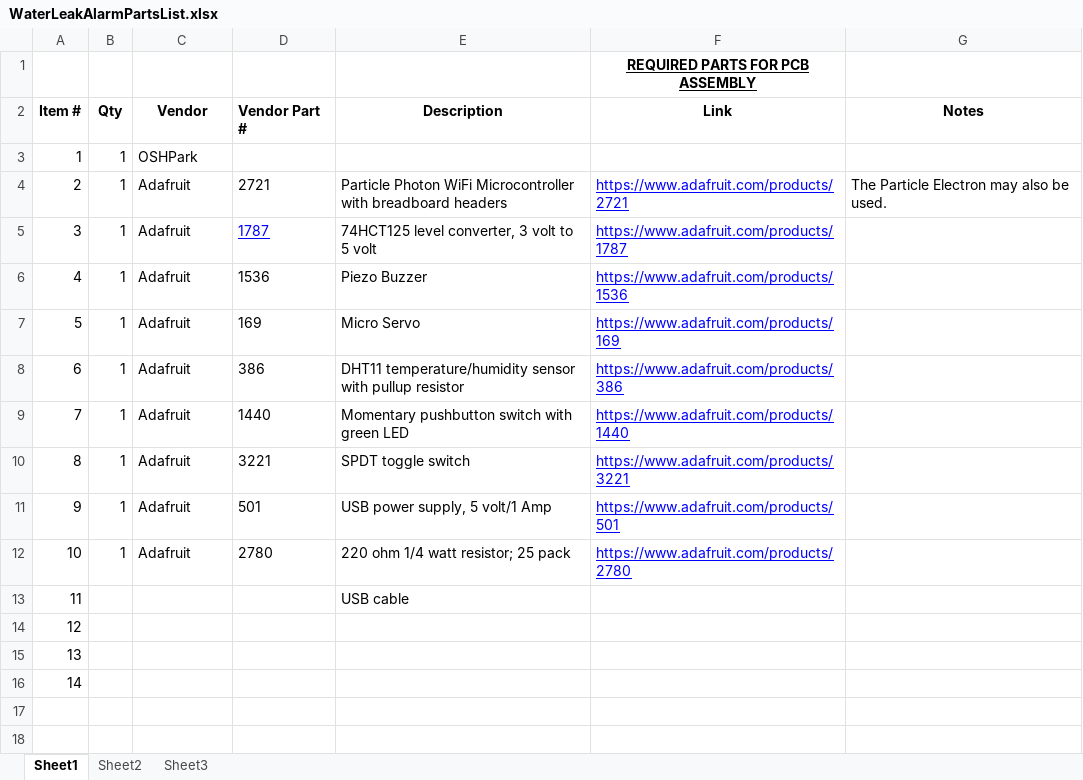
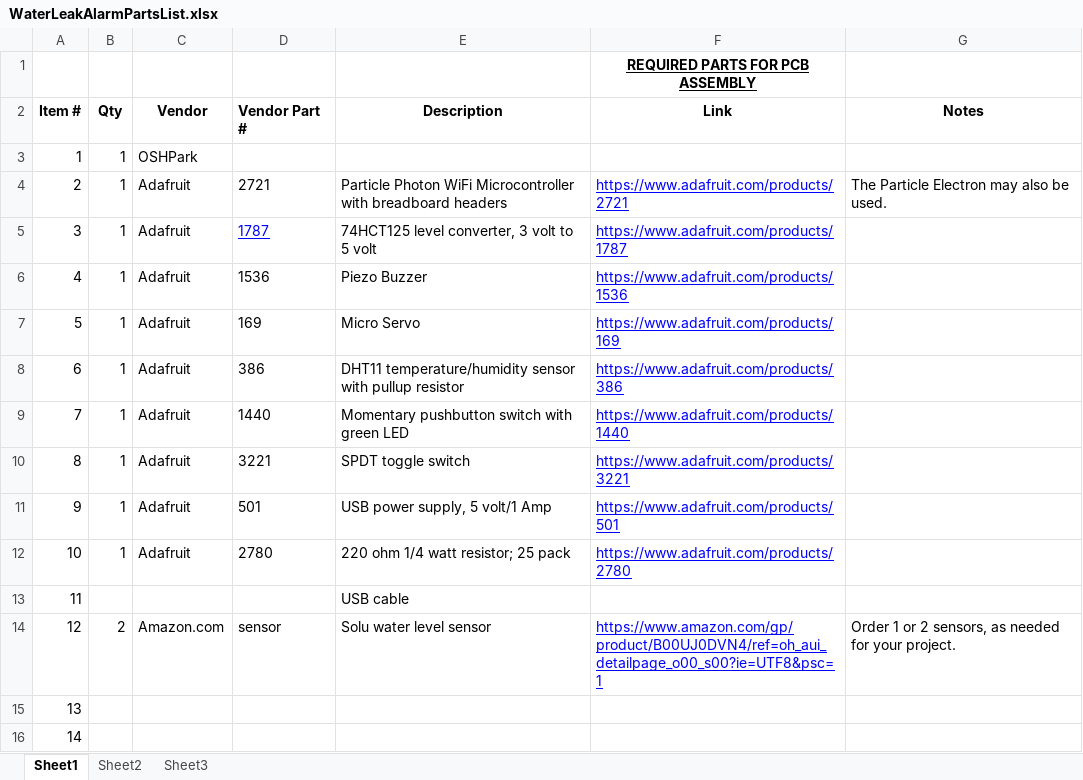
Before and after one commit to BobGlicksman/WaterLeakSensor, an Excel workbook: WaterLeakAlarmPartsList.xlsx, sheet Sheet1, drawn as a sheet; values as stored, in another font and other column widths than the file's, no borders; the diff names each change by its address in the sheet, - before the commit and + after, or states it on an @@ line.

Commit message:
Updated parts list
Added in new, cheaper source for water level sensor on Amazon.com

```diff
--- a/WaterLeakAlarmPartsList.xlsx (sheet Sheet1)
+++ b/WaterLeakAlarmPartsList.xlsx (sheet Sheet1)
-B14 (Qty): (empty)
+B14 (Qty): 2
-C14 (Vendor): (empty)
+C14 (Vendor): Amazon.com
-D14 (Vendor Part #): (empty)
+D14 (Vendor Part #): sensor
-E14 (Description): (empty)
+E14 (Description): Solu water level sensor
-F14 (Link): (empty)
+F14 (Link): https://www.amazon.com/gp/product/B00UJ0DVN4/ref=oh_aui_detailpage_o00_s00?ie=UTF8&psc=1
-G14 (Notes): (empty)
+G14 (Notes): Order 1 or 2 sensors, as needed for your project.
```
